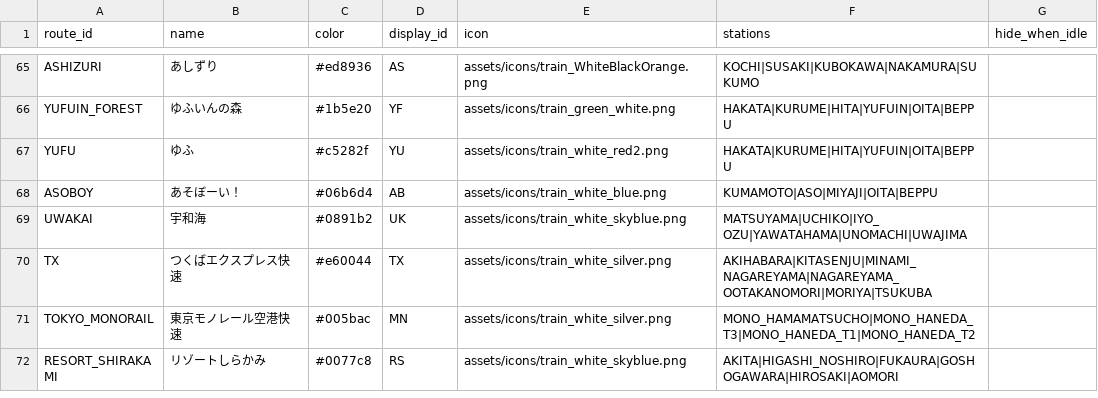
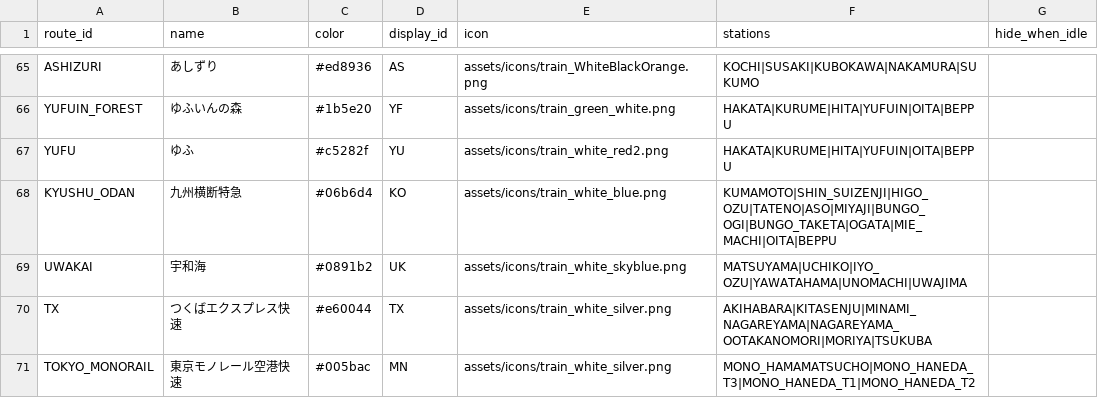
Before and after one commit to tetsuhagi/tetsudou-map-jp, a CSV file: data/routes.csv, drawn as a sheet; only a part is shown, gaps mark what is left out; the shorter side is filled out with more unchanged rows.

```diff
--- a/data/routes.csv
+++ b/data/routes.csv
@@ -67,3 +67,3 @@ YUFUIN_FOREST,ゆふいんの森,#1b5e20,YF,assets/icons/train_green_white.png,H
 YUFU,ゆふ,#c5282f,YU,assets/icons/train_white_red2.png,HAKATA|KURUME|HITA|YUFUIN|OITA|BEPPU,
-ASOBOY,あそぼーい！,#06b6d4,AB,assets/icons/train_white_blue.png,KUMAMOTO|ASO|MIYAJI|OITA|BEPPU,
+KYUSHU_ODAN,九州横断特急,#06b6d4,KO,assets/icons/train_white_blue.png,KUMAMOTO|SHIN_SUIZENJI|HIGO_OZU|TATENO|ASO|MIYAJI|BUNGO_OGI|BUNGO_TAKETA|OGATA|MIE_MACHI|OITA|BEPPU,
 UWAKAI,宇和海,#0891b2,UK,assets/icons/train_white_skyblue.png,MATSUYAMA|UCHIKO|IYO_OZU|YAWATAHAMA|UNOMACHI|UWAJIMA,
```
Also changed, not shown: data/stations.csv, 13 other files.
